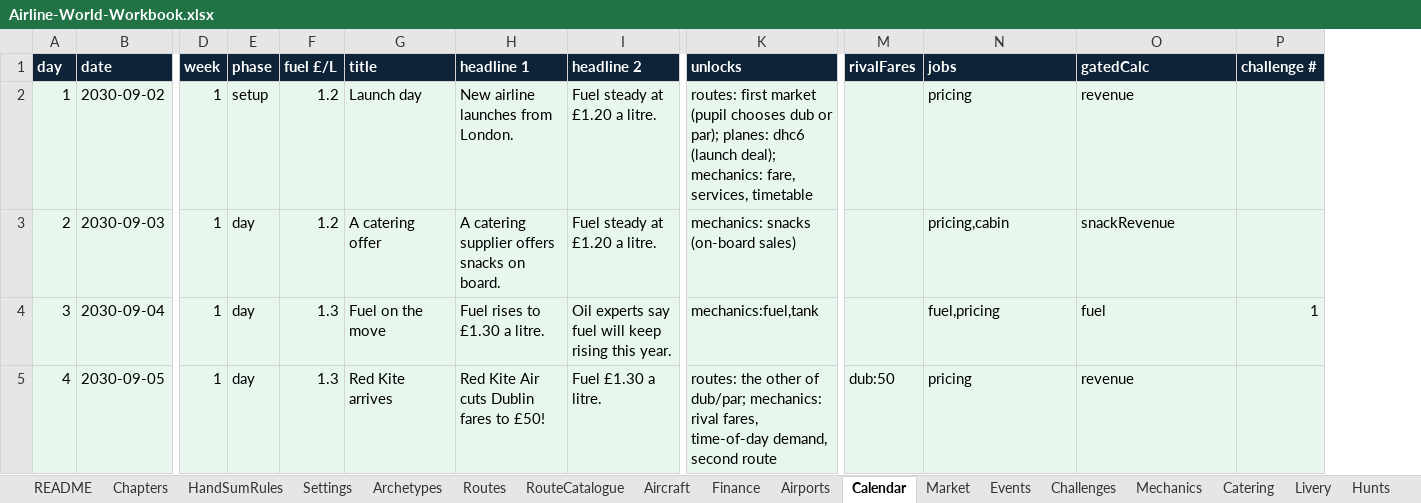
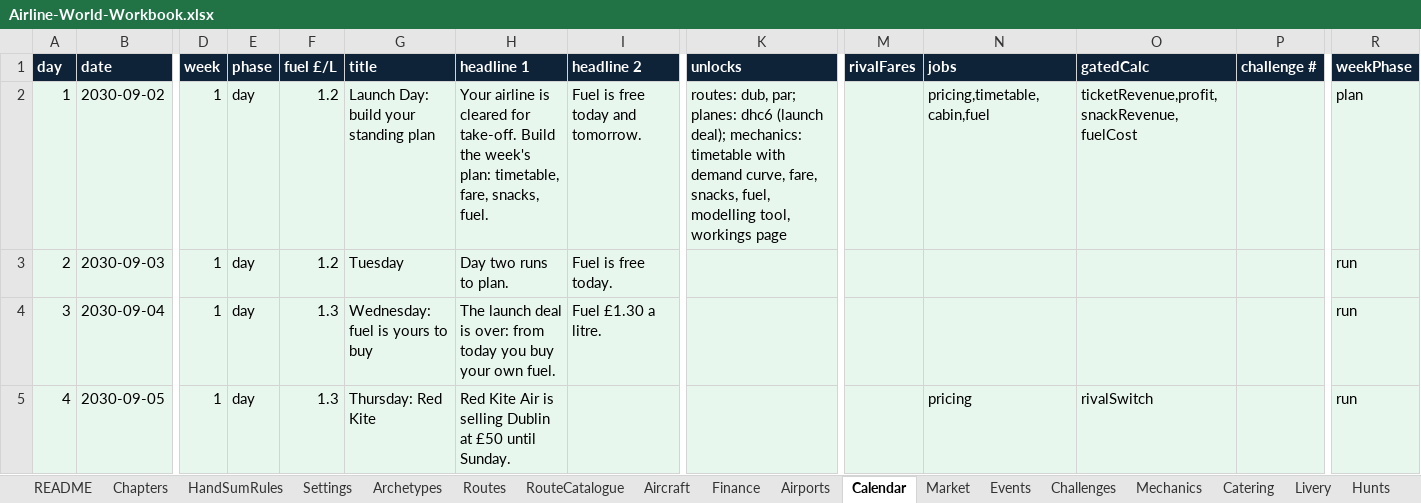
Before and after one commit to bertieharris2-cpu/Airline-Simulator-Maths-Game, an Excel workbook: data/Airline-World-Workbook.xlsx, sheet Calendar, drawn as a sheet; only a part is shown, gaps mark what is left out; values as stored, in another font and other column widths than the file's, no borders; the diff covers the shown part only; the diff names each change by its address in the sheet, - before the commit and + after, or states it on an @@ line.

```diff
--- a/data/Airline-World-Workbook.xlsx (sheet Calendar)
+++ b/data/Airline-World-Workbook.xlsx (sheet Calendar)
+column R (weekPhase), rows 2-5: plan | run | run | run
-E2 (phase): setup
+E2 (phase): day
-G2 (title): Launch day
+G2 (title): Launch Day: build your standing plan
-H2 (headline 1): New airline launches from London.
+H2 (headline 1): Your airline is cleared for take-off. Build the week's plan: timetable, fare, snacks, fuel.
-I2 (headline 2): Fuel steady at £1.20 a litre.
+I2 (headline 2): Fuel is free today and tomorrow.
-K2 (unlocks): routes: first market (pupil chooses dub or par); planes: dhc6 (launch deal); mechanics: fare, services, timetable
+K2 (unlocks): routes: dub, par; planes: dhc6 (launch deal); mechanics: timetable with demand curve, fare, snacks, fuel, modelling tool, workings page
-N2 (jobs): pricing
+N2 (jobs): pricing,timetable,cabin,fuel
-O2 (gatedCalc): revenue
+O2 (gatedCalc): ticketRevenue,profit,snackRevenue,fuelCost
-G3 (title): A catering offer
+G3 (title): Tuesday
-H3 (headline 1): A catering supplier offers snacks on board.
+H3 (headline 1): Day two runs to plan.
-I3 (headline 2): Fuel steady at £1.20 a litre.
+I3 (headline 2): Fuel is free today.
-K3 (unlocks): mechanics: snacks (on-board sales)
+K3 (unlocks): (empty)
-N3 (jobs): pricing,cabin
+N3 (jobs): (empty)
-O3 (gatedCalc): snackRevenue
+O3 (gatedCalc): (empty)
-G4 (title): Fuel on the move
+G4 (title): Wednesday: fuel is yours to buy
-H4 (headline 1): Fuel rises to £1.30 a litre.
+H4 (headline 1): The launch deal is over: from today you buy your own fuel.
-I4 (headline 2): Oil experts say fuel will keep rising this year.
+I4 (headline 2): Fuel £1.30 a litre.
-K4 (unlocks): mechanics:fuel,tank
+K4 (unlocks): (empty)
-N4 (jobs): fuel,pricing
+N4 (jobs): (empty)
-O4 (gatedCalc): fuel
+O4 (gatedCalc): (empty)
-P4 (challenge #): 1
+P4 (challenge #): (empty)
-G5 (title): Red Kite arrives
+G5 (title): Thursday: Red Kite
-H5 (headline 1): Red Kite Air cuts Dublin fares to £50!
+H5 (headline 1): Red Kite Air is selling Dublin at £50 until Sunday.
-I5 (headline 2): Fuel £1.30 a litre.
+I5 (headline 2): (empty)
-K5 (unlocks): routes: the other of dub/par; mechanics: rival fares, time-of-day demand, second route
+K5 (unlocks): (empty)
-M5 (rivalFares): dub:50
+M5 (rivalFares): (empty)
-O5 (gatedCalc): revenue
+O5 (gatedCalc): rivalSwitch
```
Also changed, not shown: 7 added rows and 75 edited cells elsewhere in this sheet, sheet Mechanics, sheet Settings, sheet Finance, sheet Routes, sheet Aircraft, sheet RouteCatalogue, 3 more sheets, 17 other files.
